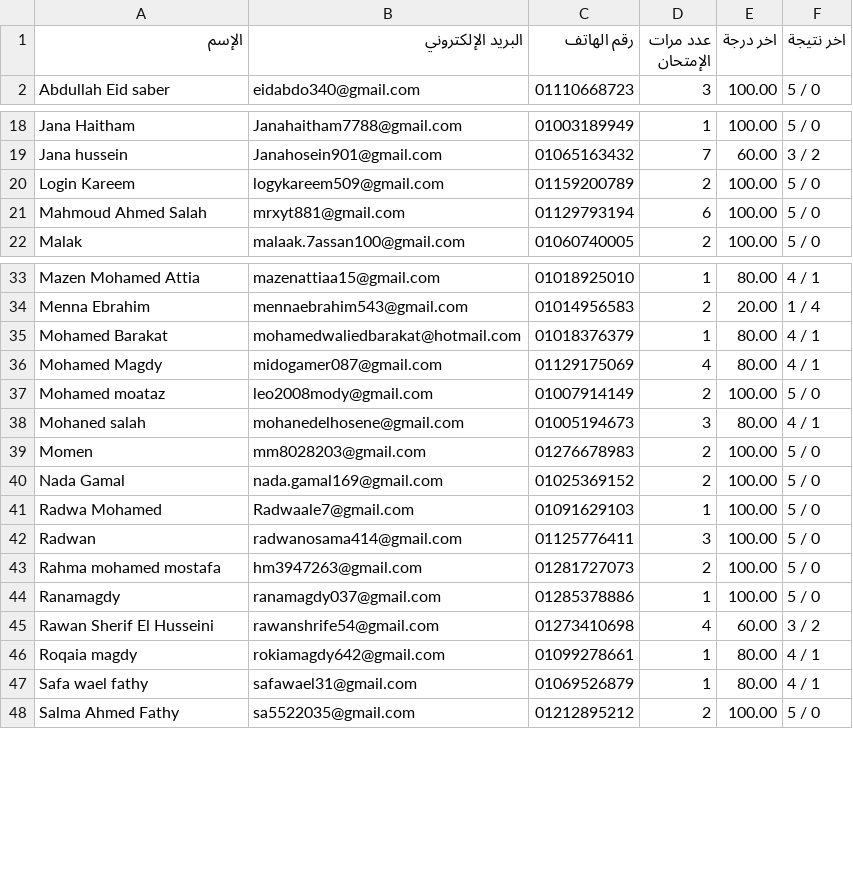
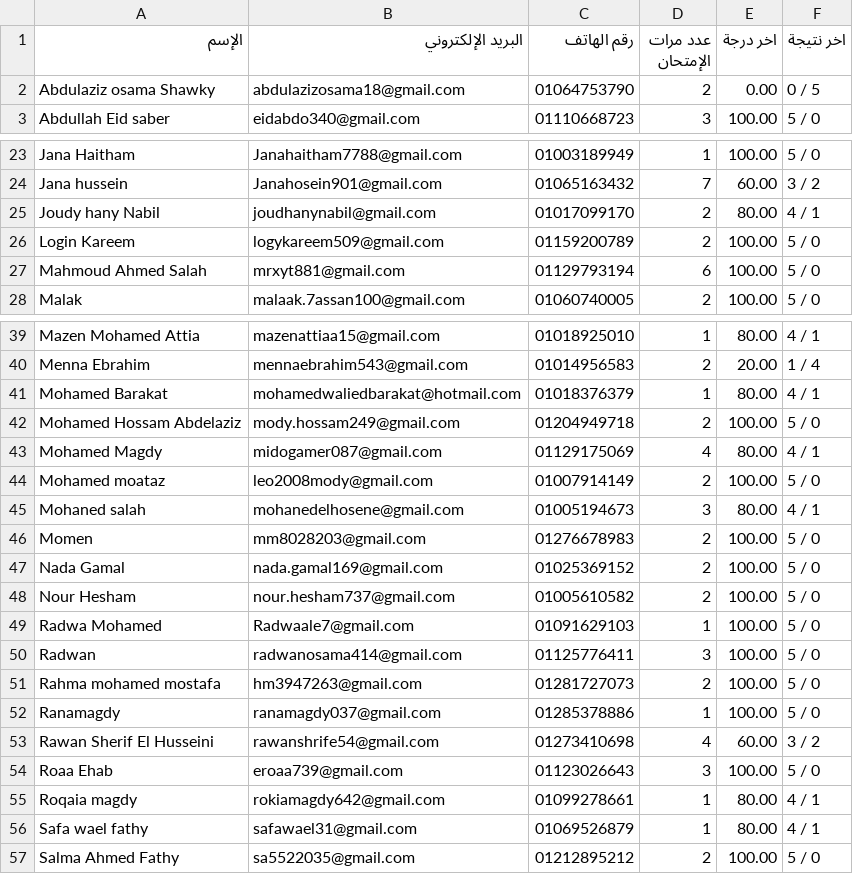
Before and after one commit to Harvovich/Marks-csv, a CSV file: 1.csv, drawn as a sheet; only a part is shown, gaps mark what is left out; the diff covers the shown part only; the diff names each change by its address in the sheet, - before the commit and + after, or states it on an @@ line.

```diff
--- a/1.csv
+++ b/1.csv
+row 2: Abdulaziz osama Shawky | abdulazizosama18@gmail.com | 01064753790 | 2 | 0.00 | 0 / 5
+row 25: Joudy hany Nabil | joudhanynabil@gmail.com | 01017099170 | 2 | 80.00 | 4 / 1
+row 42: Mohamed Hossam Abdelaziz | mody.hossam249@gmail.com | 01204949718 | 2 | 100.00 | 5 / 0
+row 48: Nour Hesham | nour.hesham737@gmail.com | 01005610582 | 2 | 100.00 | 5 / 0
+row 54: Roaa Ehab | eroaa739@gmail.com | 01123026643 | 3 | 100.00 | 5 / 0
```
Also changed, not shown: 10 added rows and 7 edited cells elsewhere in this file.
